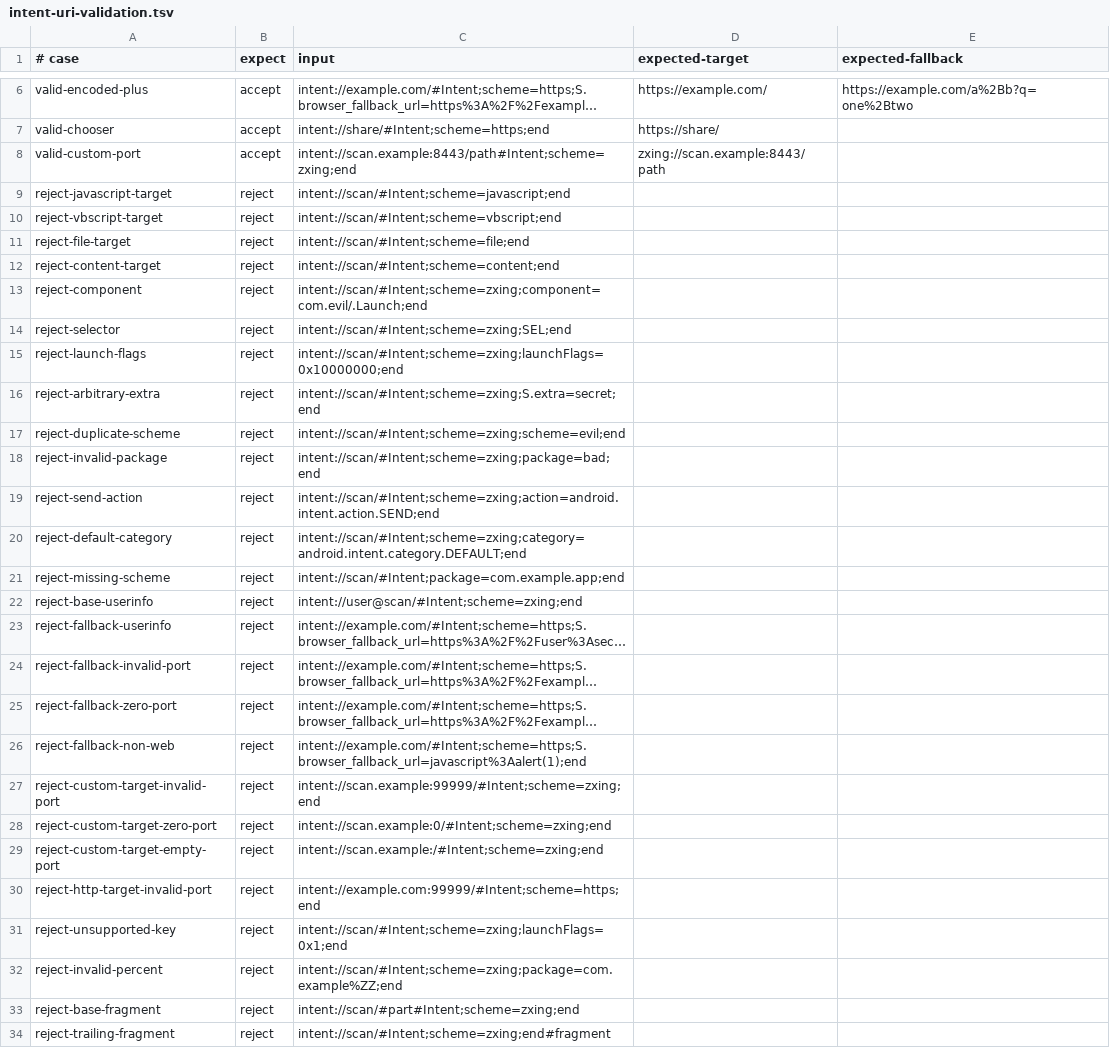
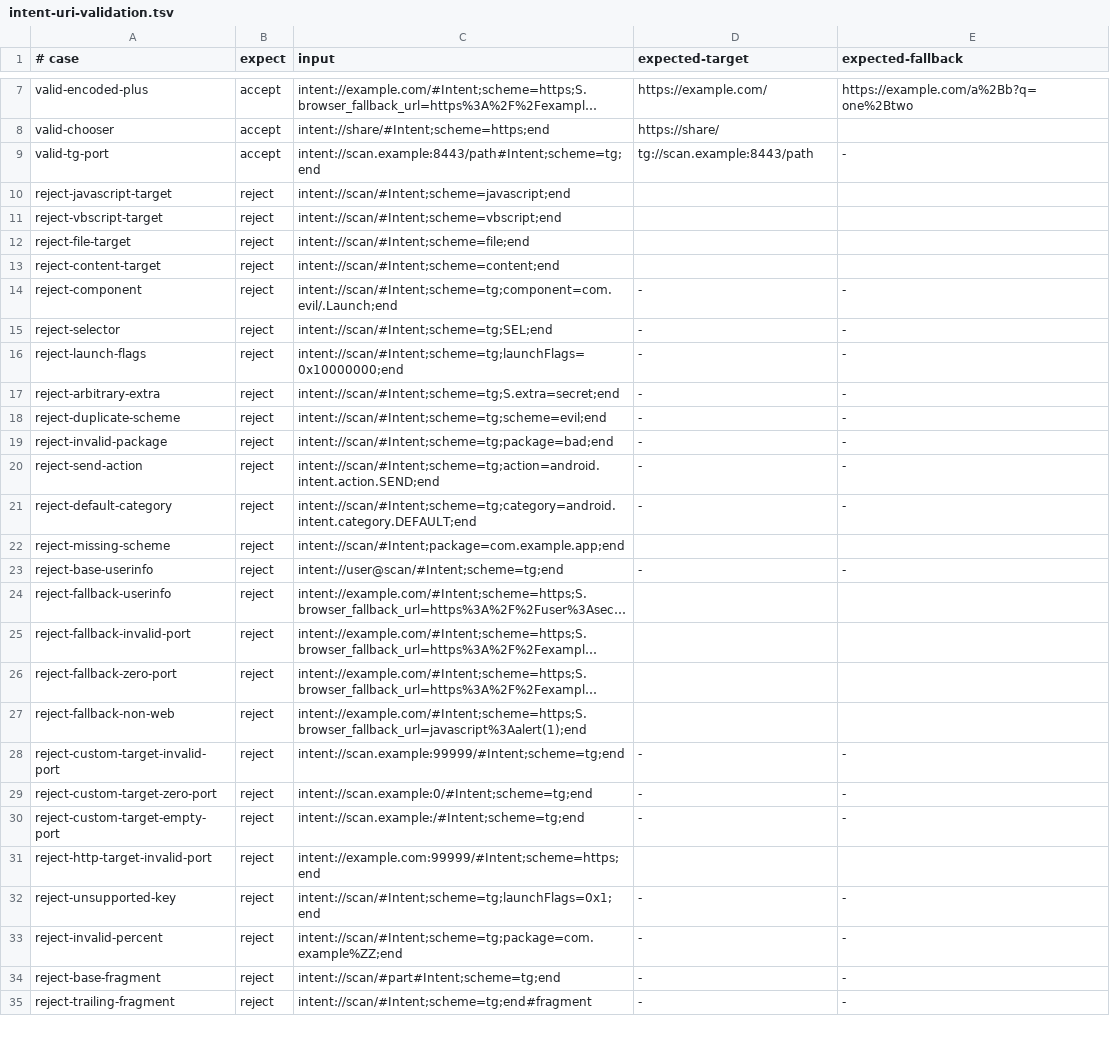
Before and after one commit to AbrarulHaque8541/daymark, a TSV file: contracts/intent-uri-validation.tsv, drawn as a sheet; only a part is shown, gaps mark what is left out; long unchanged cells end in …; addresses are those after the commit; the diff covers the shown part only; the diff names each change by its address in the sheet, - before the commit and + after, or states it on an @@ line.

Commit message:
fix(android): constrain intent targets and persist HTTP label

```diff
--- a/contracts/intent-uri-validation.tsv
+++ b/contracts/intent-uri-validation.tsv
-A9 (# case): valid-custom-port
+A9 (# case): valid-tg-port
-C9 (input): intent://scan.example:8443/path#Intent;scheme=zxing;end
+C9 (input): intent://scan.example:8443/path#Intent;scheme=tg;end
-D9 (expected-target): zxing://scan.example:8443/path
+D9 (expected-target): tg://scan.example:8443/path
-E9 (expected-fallback): (empty)
+E9 (expected-fallback): -
-C14 (input): intent://scan/#Intent;scheme=zxing;component=com.evil/.Launch;end
+C14 (input): intent://scan/#Intent;scheme=tg;component=com.evil/.Launch;end
-D14:D21 (expected-target): (empty)
+D14:D21 (expected-target): -
-E14:E21 (expected-fallback): (empty)
+E14:E21 (expected-fallback): -
-C15 (input): intent://scan/#Intent;scheme=zxing;SEL;end
+C15 (input): intent://scan/#Intent;scheme=tg;SEL;end
-C16 (input): intent://scan/#Intent;scheme=zxing;launchFlags=0x10000000;end
+C16 (input): intent://scan/#Intent;scheme=tg;launchFlags=0x10000000;end
-C17 (input): intent://scan/#Intent;scheme=zxing;S.extra=secret;end
+C17 (input): intent://scan/#Intent;scheme=tg;S.extra=secret;end
-C18 (input): intent://scan/#Intent;scheme=zxing;scheme=evil;end
+C18 (input): intent://scan/#Intent;scheme=tg;scheme=evil;end
-C19 (input): intent://scan/#Intent;scheme=zxing;package=bad;end
+C19 (input): intent://scan/#Intent;scheme=tg;package=bad;end
-C20 (input): intent://scan/#Intent;scheme=zxing;action=android.intent.action.SEND;end
+C20 (input): intent://scan/#Intent;scheme=tg;action=android.intent.action.SEND;end
-C21 (input): intent://scan/#Intent;scheme=zxing;category=android.intent.category.DEFAULT;end
+C21 (input): intent://scan/#Intent;scheme=tg;category=android.intent.category.DEFAULT;end
-C23 (input): intent://user@scan/#Intent;scheme=zxing;end
+C23 (input): intent://user@scan/#Intent;scheme=tg;end
-D23 (expected-target): (empty)
+D23 (expected-target): -
-E23 (expected-fallback): (empty)
+E23 (expected-fallback): -
-C28 (input): intent://scan.example:99999/#Intent;scheme=zxing;end
+C28 (input): intent://scan.example:99999/#Intent;scheme=tg;end
-D28:D30 (expected-target): (empty)
+D28:D30 (expected-target): -
-E28:E30 (expected-fallback): (empty)
+E28:E30 (expected-fallback): -
-C29 (input): intent://scan.example:0/#Intent;scheme=zxing;end
+C29 (input): intent://scan.example:0/#Intent;scheme=tg;end
-C30 (input): intent://scan.example:/#Intent;scheme=zxing;end
+C30 (input): intent://scan.example:/#Intent;scheme=tg;end
-C32 (input): intent://scan/#Intent;scheme=zxing;launchFlags=0x1;end
+C32 (input): intent://scan/#Intent;scheme=tg;launchFlags=0x1;end
-D32:D35 (expected-target): (empty)
+D32:D35 (expected-target): -
-E32:E35 (expected-fallback): (empty)
+E32:E35 (expected-fallback): -
-C33 (input): intent://scan/#Intent;scheme=zxing;package=com.example%ZZ;end
+C33 (input): intent://scan/#Intent;scheme=tg;package=com.example%ZZ;end
-C34 (input): intent://scan/#part#Intent;scheme=zxing;end
+C34 (input): intent://scan/#part#Intent;scheme=tg;end
-C35 (input): intent://scan/#Intent;scheme=zxing;end#fragment
+C35 (input): intent://scan/#Intent;scheme=tg;end#fragment
```
Also changed, not shown: 8 added rows and 32 edited cells elsewhere in this file, 13 other files.
